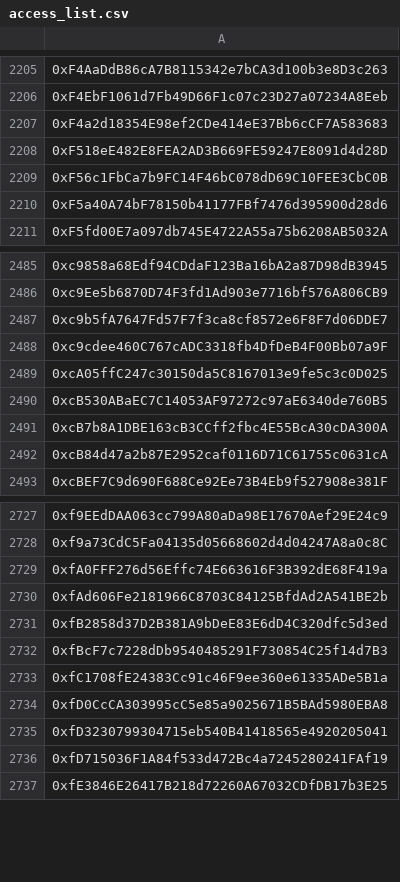
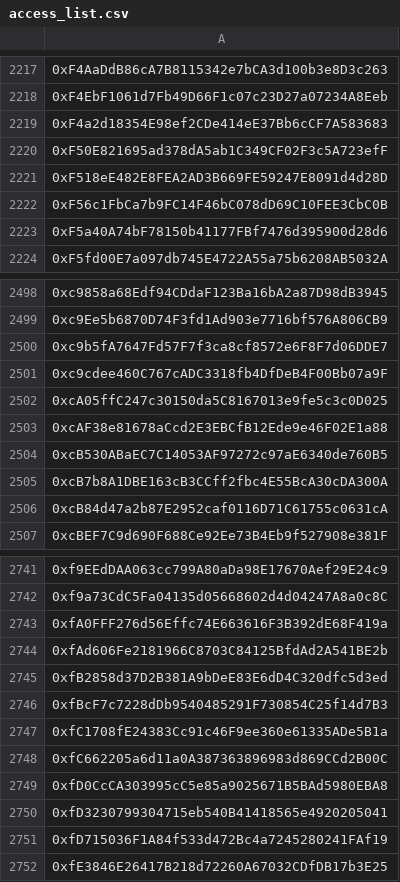
Before and after one commit to assets-club/smart-contracts, a CSV file: data/access_list.csv, drawn as a sheet; only a part is shown, gaps mark what is left out; the diff covers the shown part only; the diff names each change by its address in the sheet, - before the commit and + after, or states it on an @@ line.

Commit message:
chore: add missing access list

```diff
--- a/data/access_list.csv
+++ b/data/access_list.csv
+row 2220: 0xF50E821695ad378dA5ab1C349CF02F3c5A723efF
+row 2503: 0xcAF38e81678aCcd2E3EBCfB12Ede9e46F02E1a88
+row 2748: 0xfC662205a6d11a0A387363896983d869CCd2B00C
```
Also changed, not shown: 12 added rows elsewhere in this file.
